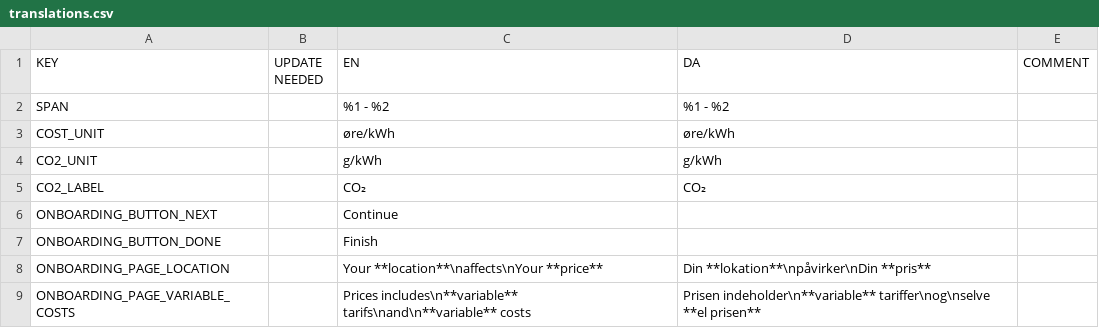
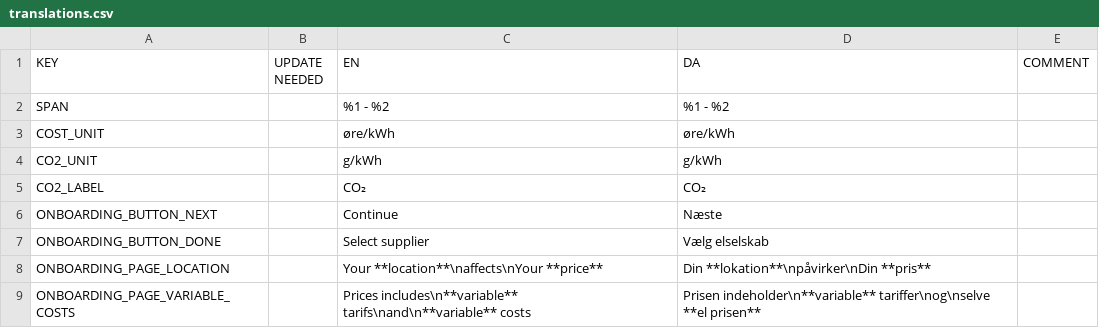
Before and after one commit to CodeReaper/powercast-ios, a CSV file: resources/translations/translations.csv, drawn as a sheet; only a part is shown.

Commit message:
Handle missing translations (#82)

```diff
--- a/resources/translations/translations.csv
+++ b/resources/translations/translations.csv
@@ -5,4 +5,4 @@
 "CO2_LABEL","","CO₂","CO₂",""
-"ONBOARDING_BUTTON_NEXT","","Continue","",""
-"ONBOARDING_BUTTON_DONE","","Finish","",""
+"ONBOARDING_BUTTON_NEXT","","Continue","Næste",""
+"ONBOARDING_BUTTON_DONE","","Select supplier","Vælg elselskab",""
 "ONBOARDING_PAGE_LOCATION","","Your **location**\naffects\nYour **price**","Din **lokation**\npåvirker\nDin **pris**",""
```
Also changed, not shown: 7 other files.
